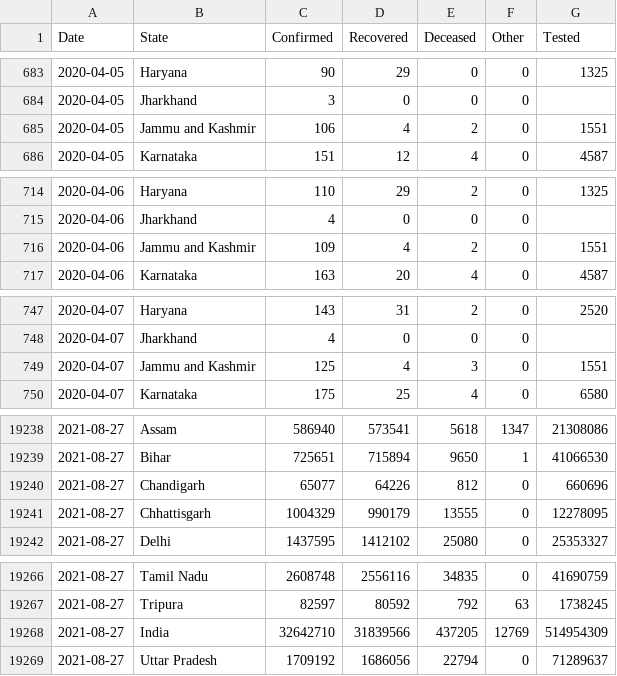
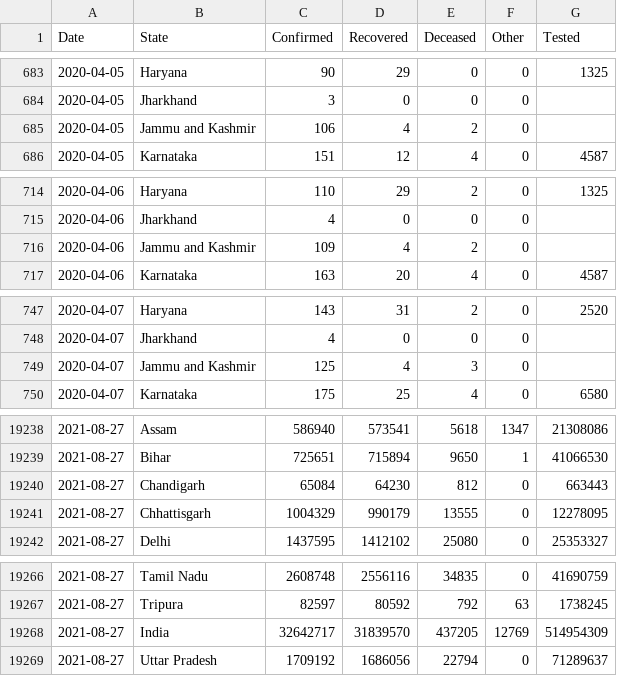
Before and after one commit to covid19india/data, a CSV file: csv/latest/states.csv, drawn as a sheet; only a part is shown, gaps mark what is left out; the diff covers the shown part only.

```diff
--- a/csv/latest/states.csv
+++ b/csv/latest/states.csv
@@ -684,3 +684,3 @@ Date,State,Confirmed,Recovered,Deceased,Other,Tested
 2020-04-05,Jharkhand,3,0,0,0,
-2020-04-05,Jammu and Kashmir,106,4,2,0,1551
+2020-04-05,Jammu and Kashmir,106,4,2,0,
 2020-04-05,Karnataka,151,12,4,0,4587
@@ -715,3 +715,3 @@ Date,State,Confirmed,Recovered,Deceased,Other,Tested
 2020-04-06,Jharkhand,4,0,0,0,
-2020-04-06,Jammu and Kashmir,109,4,2,0,1551
+2020-04-06,Jammu and Kashmir,109,4,2,0,
 2020-04-06,Karnataka,163,20,4,0,4587
@@ -748,3 +748,3 @@ Date,State,Confirmed,Recovered,Deceased,Other,Tested
 2020-04-07,Jharkhand,4,0,0,0,
-2020-04-07,Jammu and Kashmir,125,4,3,0,1551
+2020-04-07,Jammu and Kashmir,125,4,3,0,
 2020-04-07,Karnataka,175,25,4,0,6580
@@ -19239,3 +19239,3 @@ Date,State,Confirmed,Recovered,Deceased,Other,Tested
 2021-08-27,Bihar,725651,715894,9650,1,41066530
-2021-08-27,Chandigarh,65077,64226,812,0,660696
+2021-08-27,Chandigarh,65084,64230,812,0,663443
 2021-08-27,Chhattisgarh,1004329,990179,13555,0,12278095
@@ -19267,3 +19267,3 @@ Date,State,Confirmed,Recovered,Deceased,Other,Tested
 2021-08-27,Tripura,82597,80592,792,63,1738245
-2021-08-27,India,32642710,31839566,437205,12769,514954309
+2021-08-27,India,32642717,31839570,437205,12769,514954309
 2021-08-27,Uttar Pradesh,1709192,1686056,22794,0,71289637
```
Also changed, not shown: 2 edited cells elsewhere in this file, csv/latest/district_wise.csv, csv/latest/state_wise.csv, 35 other files.
